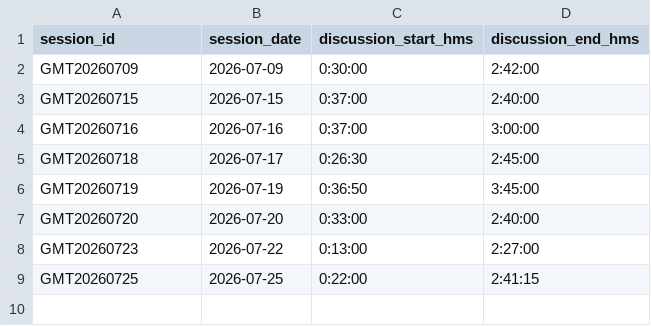
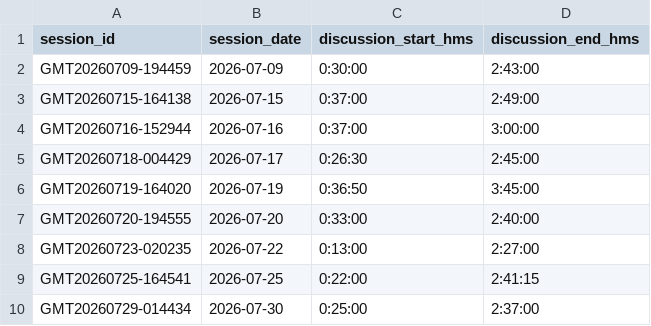
Before and after one commit to cagov/caldata-engaged-california, a CSV file: transform/seeds/zoom/transcript_times.csv, drawn as a sheet.

Commit message:
fixed join key and added new session

```diff
--- a/transform/seeds/zoom/transcript_times.csv
+++ b/transform/seeds/zoom/transcript_times.csv
@@ -1,9 +1,10 @@
 session_id,session_date,discussion_start_hms,discussion_end_hms
-GMT20260709,2026-07-09,0:30:00,2:42:00
-GMT20260715,2026-07-15,0:37:00,2:40:00
-GMT20260716,2026-07-16,0:37:00,3:00:00
-GMT20260718,2026-07-17,0:26:30,2:45:00
-GMT20260719,2026-07-19,0:36:50,3:45:00
-GMT20260720,2026-07-20,0:33:00,2:40:00
-GMT20260723,2026-07-22,0:13:00,2:27:00
-GMT20260725,2026-07-25,0:22:00,2:41:15
+GMT20260709-194459,2026-07-09,0:30:00,2:43:00
+GMT20260715-164138,2026-07-15,0:37:00,2:49:00
+GMT20260716-152944,2026-07-16,0:37:00,3:00:00
+GMT20260718-004429,2026-07-17,0:26:30,2:45:00
+GMT20260719-164020,2026-07-19,0:36:50,3:45:00
+GMT20260720-194555,2026-07-20,0:33:00,2:40:00
+GMT20260723-020235,2026-07-22,0:13:00,2:27:00
+GMT20260725-164541,2026-07-25,0:22:00,2:41:15
+GMT20260729-014434,2026-07-30,0:25:00,2:37:00
```
Also changed, not shown: 3 other files.
